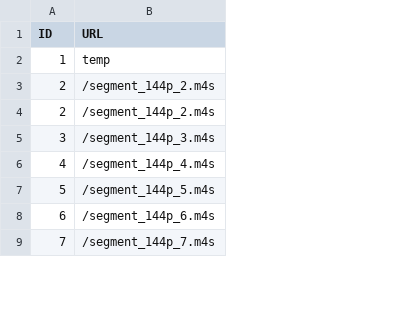
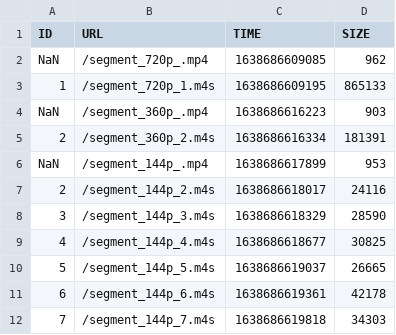
Before and after one commit to yashwanthmadaka24/CSE-534-Project, a CSV file: server/2_500_500_0.csv, drawn as a sheet; only a part is shown; addresses are those after the commit; the diff covers the shown part only; the diff names each change by its address in the sheet, - before the commit and + after, or states it on an @@ line.

```diff
--- a/server/2_500_500_0.csv
+++ b/server/2_500_500_0.csv
+column C (TIME), row 3: 1638686609195; row 5: 1638686616334; rows 7-12: 1638686618017 | 1638686618329 | 1638686618677 | 1638686619037 | 1638686619361 | 1638686619818
+column D (SIZE), row 3: 865133; row 5: 181391; rows 7-12: 24116 | 28590 | 30825 | 26665 | 42178 | 34303
+row 2: NaN | /segment_720p_.mp4 | 1638686609085 | 962
-B3 (URL): temp
+B3 (URL): /segment_720p_1.m4s
+row 4: NaN | /segment_360p_.mp4 | 1638686616223 | 903
-B5 (URL): /segment_144p_2.m4s
+B5 (URL): /segment_360p_2.m4s
+row 6: NaN | /segment_144p_.mp4 | 1638686617899 | 953
```
Also changed, not shown: 51 removed rows elsewhere in this file, server/null_null_null_0.csv, 4 other files.
